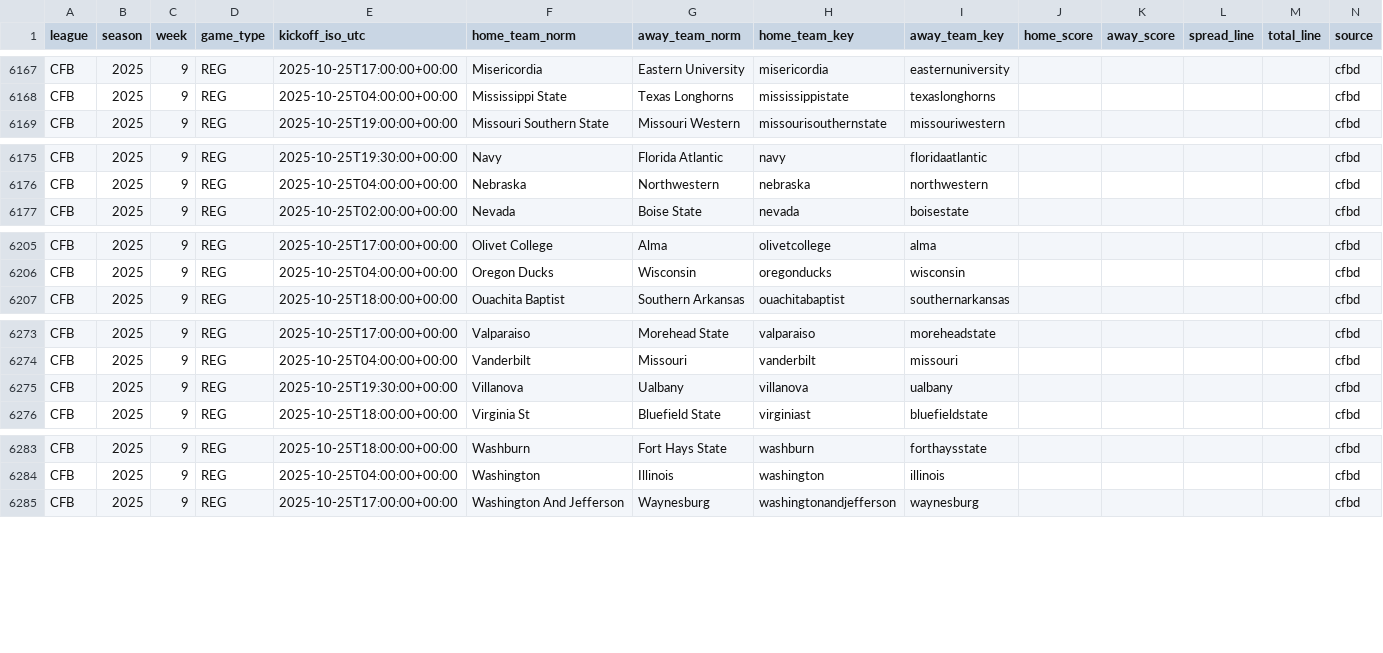
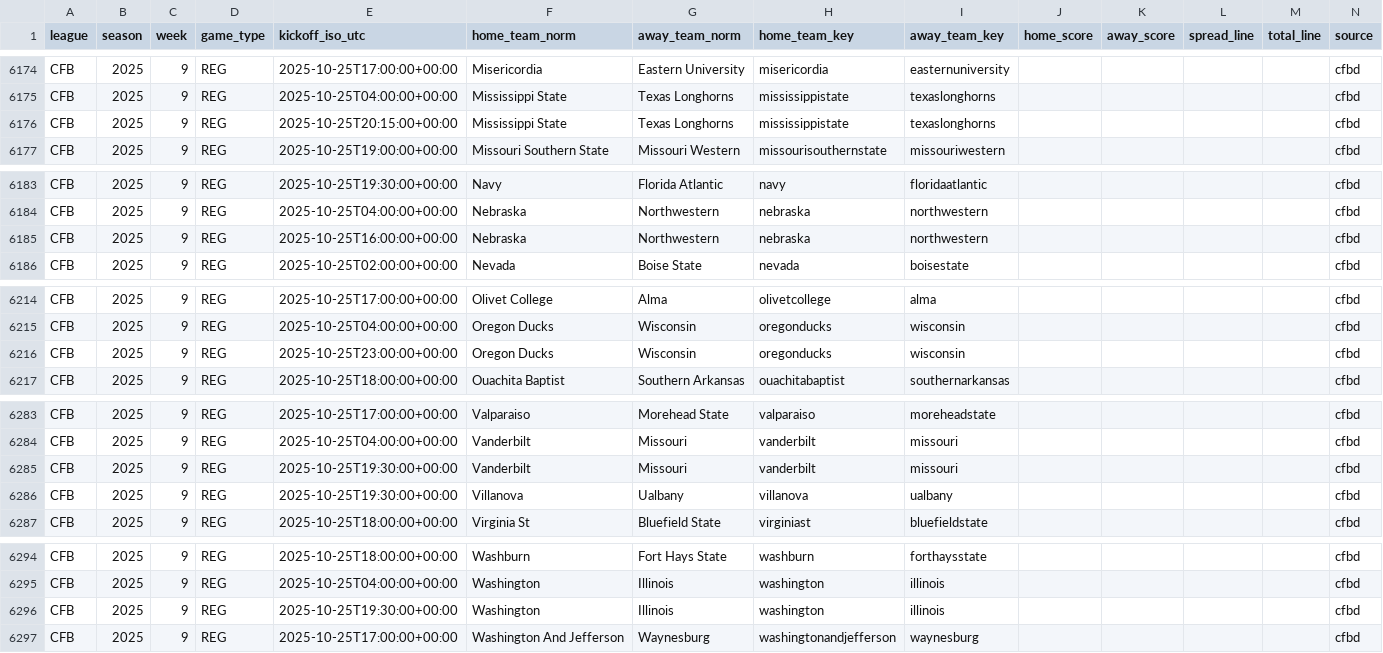
Before and after one commit to llampwall/football-statfinder, a CSV file: out/master/cfb_schedule_master.csv, drawn as a sheet; only a part is shown, gaps mark what is left out; the diff covers the shown part only; the diff names each change by its address in the sheet, - before the commit and + after, or states it on an @@ line.

```diff
--- a/out/master/cfb_schedule_master.csv
+++ b/out/master/cfb_schedule_master.csv
+row 6176: CFB | 2025 | 9 | REG | 2025-10-25T20:15:00+00:00 | Mississippi State | Texas Longhorns | mississippistate | texaslonghorns |  |  |  |  | cfbd
+row 6185: CFB | 2025 | 9 | REG | 2025-10-25T16:00:00+00:00 | Nebraska | Northwestern | nebraska | northwestern |  |  |  |  | cfbd
+row 6216: CFB | 2025 | 9 | REG | 2025-10-25T23:00:00+00:00 | Oregon Ducks | Wisconsin | oregonducks | wisconsin |  |  |  |  | cfbd
+row 6285: CFB | 2025 | 9 | REG | 2025-10-25T19:30:00+00:00 | Vanderbilt | Missouri | vanderbilt | missouri |  |  |  |  | cfbd
+row 6296: CFB | 2025 | 9 | REG | 2025-10-25T19:30:00+00:00 | Washington | Illinois | washington | illinois |  |  |  |  | cfbd
```
Also changed, not shown: 7 added rows elsewhere in this file, out/cfb/2025_week8/games_week_2025_8.csv, out/cfb/2025_week8/sagarin_cfb_2025_wk8.csv, 17 other files.
